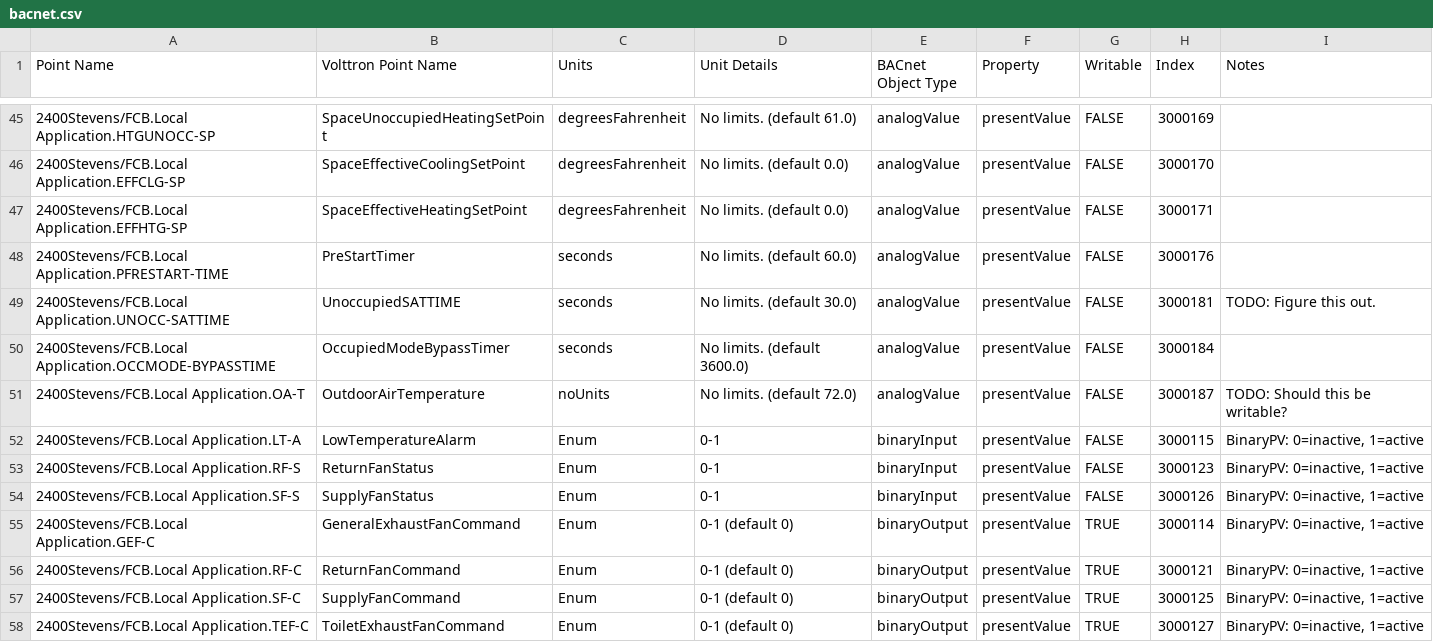
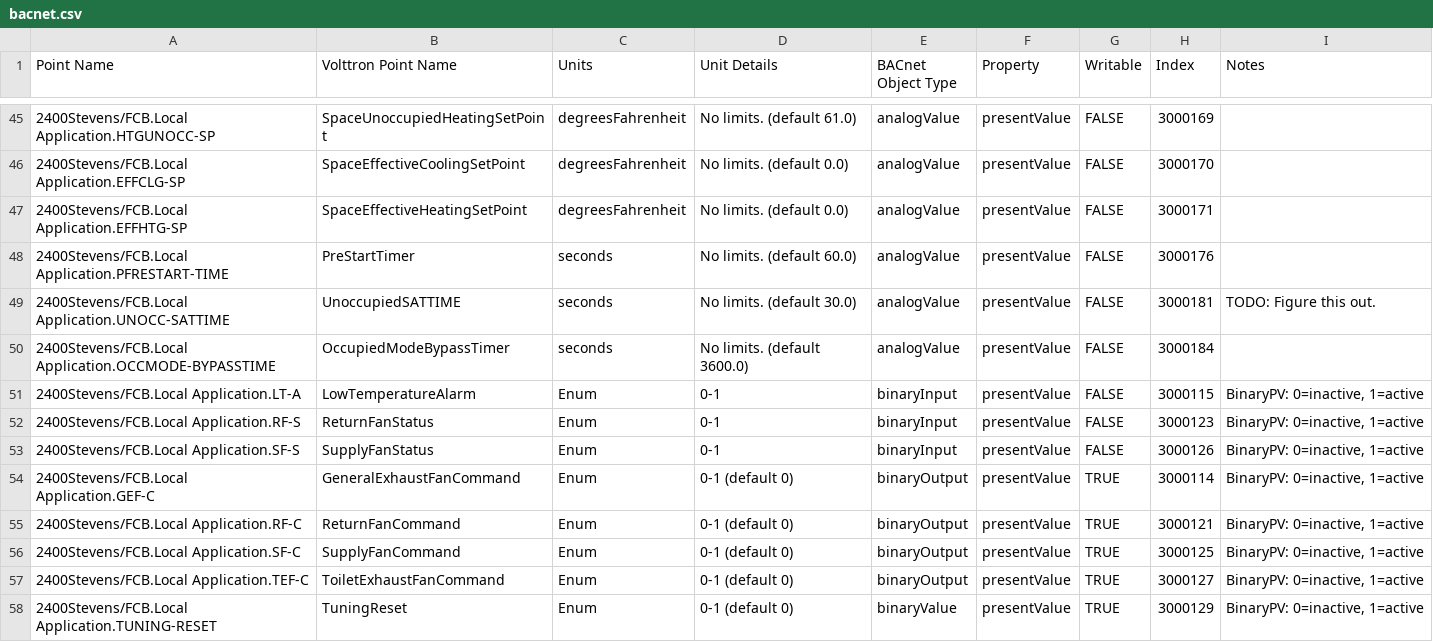
Before and after one commit to VOLTTRON/volttron, a CSV file: examples/configurations/drivers/bacnet.csv, drawn as a sheet; only a part is shown, gaps mark what is left out; the shorter side is filled out with more unchanged rows.

Commit message:
Fix duplicate point names in example configuration

```diff
--- a/examples/configurations/drivers/bacnet.csv
+++ b/examples/configurations/drivers/bacnet.csv
@@ -50,3 +50,2 @@ Point Name,Volttron Point Name,Units,Unit Details,BACnet Object Type,Property,Wr
 2400Stevens/FCB.Local Application.OCCMODE-BYPASSTIME,OccupiedModeBypassTimer,seconds,No limits. (default 3600.0),analogValue,presentValue,FALSE,3000184,
-2400Stevens/FCB.Local Application.OA-T,OutdoorAirTemperature,noUnits,No limits. (default 72.0),analogValue,presentValue,FALSE,3000187,TODO: Should this be writable?
 2400Stevens/FCB.Local Application.LT-A,LowTemperatureAlarm,Enum,0-1,binaryInput,presentValue,FALSE,3000115,"BinaryPV: 0=inactive, 1=active"
```
